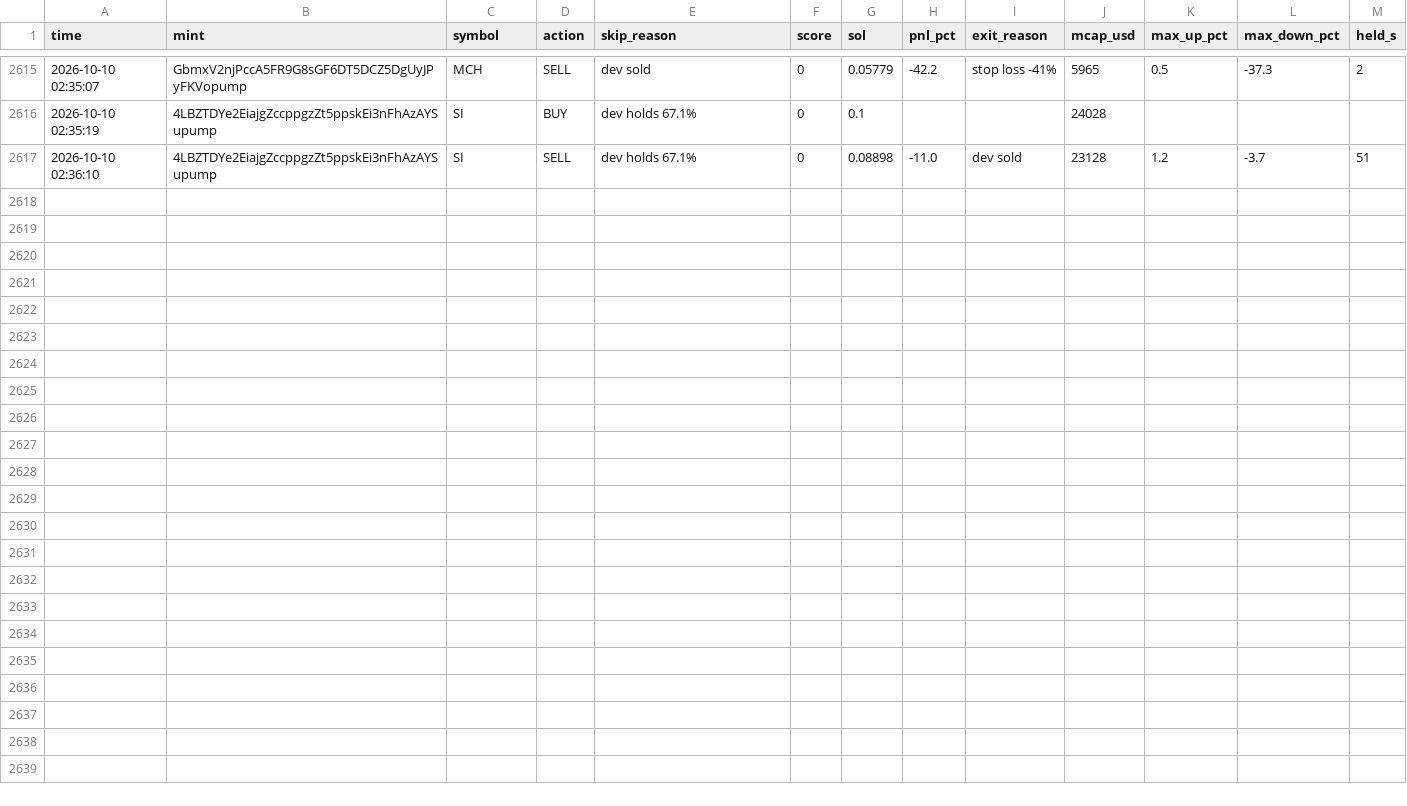
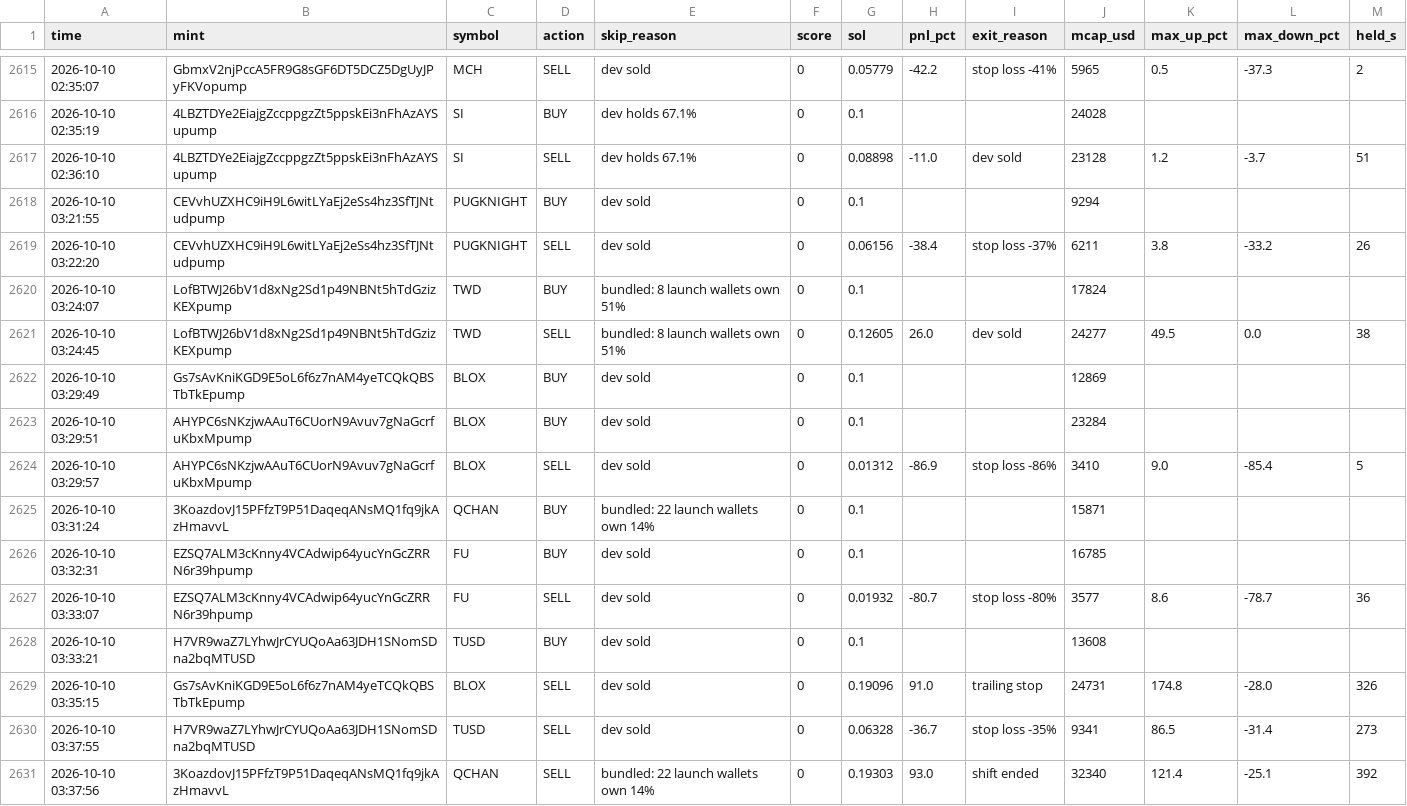
Before and after one commit to Avilliana/Pump-bot, a CSV file: logs/shadow_trades.csv, drawn as a sheet; only a part is shown, gaps mark what is left out.

```diff
--- a/logs/shadow_trades.csv
+++ b/logs/shadow_trades.csv
@@ -2617 +2617,15 @@ time,mint,symbol,action,skip_reason,score,sol,pnl_pct,exit_reason,mcap_usd,max_u
 2026-10-10 02:36:10,4LBZTDYe2EiajgZccppgzZt5ppskEi3nFhAzAYSupump,SI,SELL,dev holds 67.1%,0,0.08898,-11.0,dev sold,23128,1.2,-3.7,51
+2026-10-10 03:21:55,CEVvhUZXHC9iH9L6witLYaEj2eSs4hz3SfTJNtudpump,PUGKNIGHT,BUY,dev sold,0,0.1,,,9294,,,
+2026-10-10 03:22:20,CEVvhUZXHC9iH9L6witLYaEj2eSs4hz3SfTJNtudpump,PUGKNIGHT,SELL,dev sold,0,0.06156,-38.4,stop loss -37%,6211,3.8,-33.2,26
+2026-10-10 03:24:07,LofBTWJ26bV1d8xNg2Sd1p49NBNt5hTdGzizKEXpump,TWD,BUY,bundled: 8 launch wallets own 51%,0,0.1,,,17824,,,
+2026-10-10 03:24:45,LofBTWJ26bV1d8xNg2Sd1p49NBNt5hTdGzizKEXpump,TWD,SELL,bundled: 8 launch wallets own 51%,0,0.12605,26.0,dev sold,24277,49.5,0.0,38
+2026-10-10 03:29:49,Gs7sAvKniKGD9E5oL6f6z7nAM4yeTCQkQBSTbTkEpump,BLOX,BUY,dev sold,0,0.1,,,12869,,,
+2026-10-10 03:29:51,AHYPC6sNKzjwAAuT6CUorN9Avuv7gNaGcrfuKbxMpump,BLOX,BUY,dev sold,0,0.1,,,23284,,,
+2026-10-10 03:29:57,AHYPC6sNKzjwAAuT6CUorN9Avuv7gNaGcrfuKbxMpump,BLOX,SELL,dev sold,0,0.01312,-86.9,stop loss -86%,3410,9.0,-85.4,5
+2026-10-10 03:31:24,3KoazdovJ15PFfzT9P51DaqeqANsMQ1fq9jkAzHmavvL,QCHAN,BUY,bundled: 22 launch wallets own 14%,0,0.1,,,15871,,,
+2026-10-10 03:32:31,EZSQ7ALM3cKnny4VCAdwip64yucYnGcZRRN6r39hpump,FU,BUY,dev sold,0,0.1,,,16785,,,
+2026-10-10 03:33:07,EZSQ7ALM3cKnny4VCAdwip64yucYnGcZRRN6r39hpump,FU,SELL,dev sold,0,0.01932,-80.7,stop loss -80%,3577,8.6,-78.7,36
+2026-10-10 03:33:21,H7VR9waZ7LYhwJrCYUQoAa63JDH1SNomSDna2bqMTUSD,TUSD,BUY,dev sold,0,0.1,,,13608,,,
+2026-10-10 03:35:15,Gs7sAvKniKGD9E5oL6f6z7nAM4yeTCQkQBSTbTkEpump,BLOX,SELL,dev sold,0,0.19096,91.0,trailing stop,24731,174.8,-28.0,326
+2026-10-10 03:37:55,H7VR9waZ7LYhwJrCYUQoAa63JDH1SNomSDna2bqMTUSD,TUSD,SELL,dev sold,0,0.06328,-36.7,stop loss -35%,9341,86.5,-31.4,273
+2026-10-10 03:37:56,3KoazdovJ15PFfzT9P51DaqeqANsMQ1fq9jkAzHmavvL,QCHAN,SELL,bundled: 22 launch wallets own 14%,0,0.19303,93.0,shift ended,32340,121.4,-25.1,392
```
Also changed, not shown: logs/equity.csv, 2 other files.
